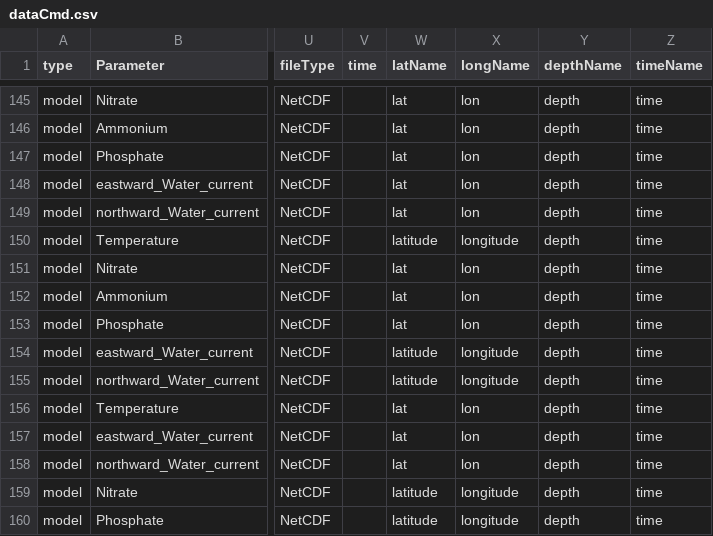
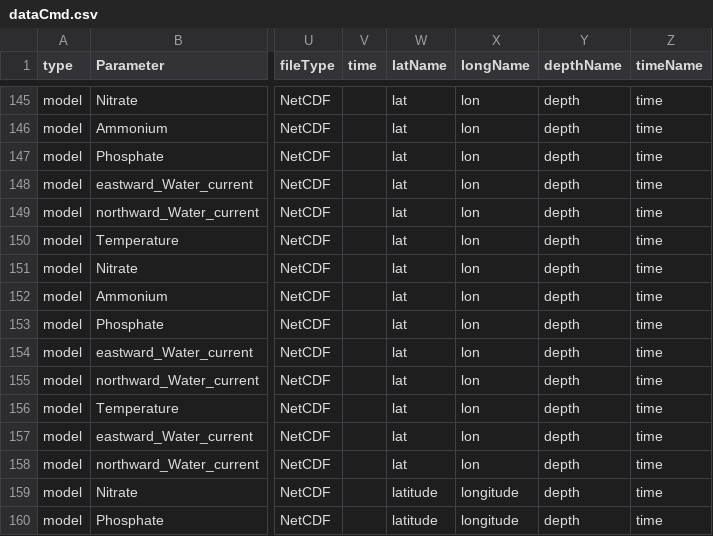
Before and after one commit to ARGANS/shellfish_and_algae-MODEL, a CSV file: dataimport/src/dataCmd.csv, drawn as a sheet; only a part is shown, gaps mark what is left out; the diff names each change by its address in the sheet, - before the commit and + after, or states it on an @@ line.

```diff
--- a/dataimport/src/dataCmd.csv
+++ b/dataimport/src/dataCmd.csv
-W150 (latName): latitude
+W150 (latName): lat
-X150 (longName): longitude
+X150 (longName): lon
-W154:W155 (latName): latitude
+W154:W155 (latName): lat
-X154:X155 (longName): longitude
+X154:X155 (longName): lon
```
Also changed, not shown: dataread/dataCmd.csv.
